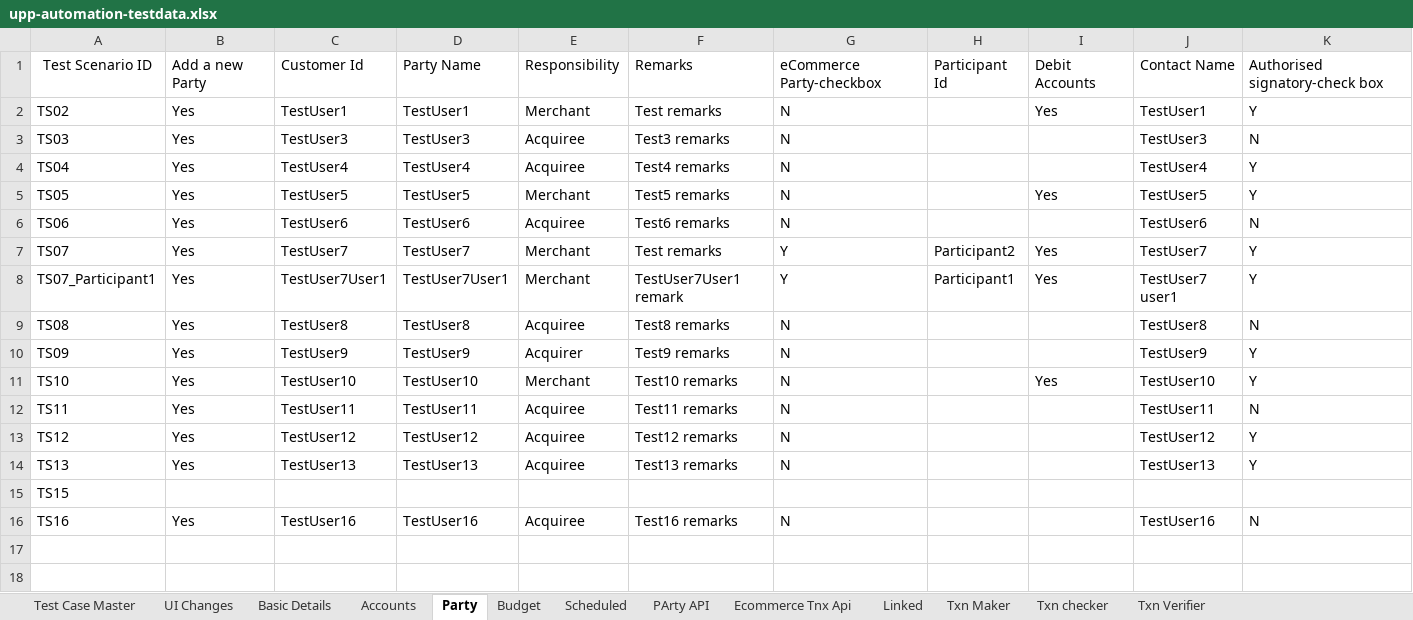
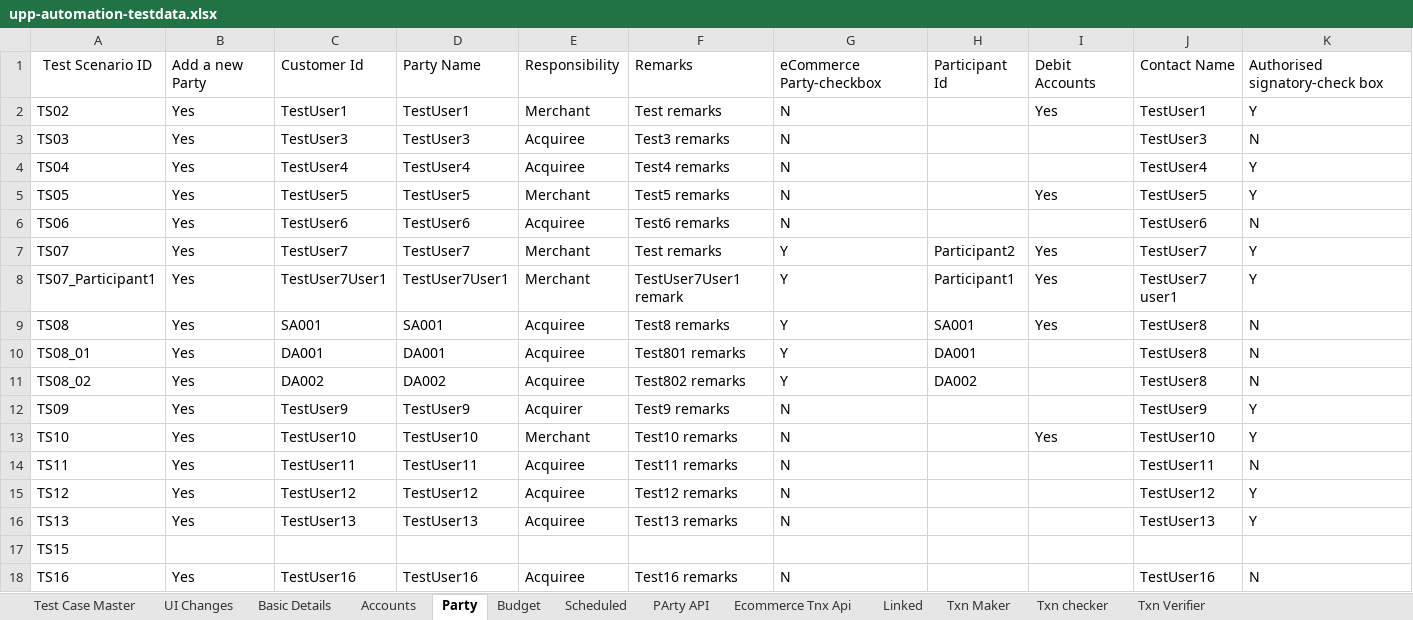
Before and after one commit to deepakdude938/upp, an Excel workbook: src/main/resources/upp-automation-testdata.xlsx, sheet Party, drawn as a sheet; only a part is shown; values as stored, in another font and other column widths than the file's, no borders; rows hold the shown columns only; the diff names each change by its address in the sheet, - before the commit and + after, or states it on an @@ line.

Commit message:
changes in excel

```diff
--- a/src/main/resources/upp-automation-testdata.xlsx (sheet Party)
+++ b/src/main/resources/upp-automation-testdata.xlsx (sheet Party)
-C9: TestUser8
+C9: SA001
-D9: TestUser8
+D9: SA001
-G9: N
+G9: Y
-H9: (empty)
+H9: SA001
-I9: (empty)
+I9: Yes
+row 10: TS08_01 | Yes | DA001 | DA001 | Acquiree | Test801 remarks | Y | DA001 |  | TestUser8 | N
+row 11: TS08_02 | Yes | DA002 | DA002 | Acquiree | Test802 remarks | Y | DA002 |  | TestUser8 | N
```
Also changed, not shown: sheet Ecommerce Tnx Api, sheet PArty API, 9 other files.
